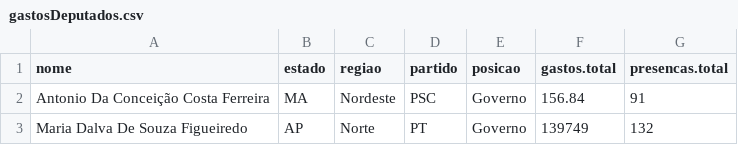
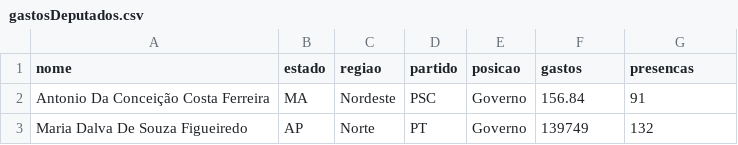
Before and after one commit to pujuca/Aulas, a CSV file: Topicos Especiais/Bases/gastosDeputados.csv, drawn as a sheet; only a part is shown.

Commit message:
18/10/2018 18:56

```diff
--- a/Topicos Especiais/Bases/gastosDeputados.csv
+++ b/Topicos Especiais/Bases/gastosDeputados.csv
@@ -1,2 +1,2 @@
-nome,estado,regiao,partido,posicao,gastos.total,presencas.total
+nome,estado,regiao,partido,posicao,gastos,presencas
 Antonio Da Conceição Costa Ferreira,MA,Nordeste,PSC,Governo,156.84,91
```
